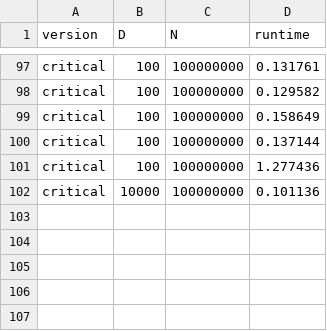
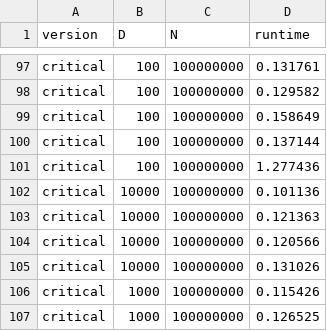
Before and after one commit to 0nyr/OT5_cuda_optimization, a CSV file: part_1/stats.csv, drawn as a sheet; only a part is shown, gaps mark what is left out; the diff names each change by its address in the sheet, - before the commit and + after, or states it on an @@ line.

```diff
--- a/part_1/stats.csv
+++ b/part_1/stats.csv
+row 103: critical | 10000 | 100000000 | 0.121363
+row 104: critical | 10000 | 100000000 | 0.120566
+row 105: critical | 10000 | 100000000 | 0.131026
+row 106: critical | 1000 | 100000000 | 0.115426
+row 107: critical | 1000 | 100000000 | 0.126525
```
Also changed, not shown: 1 other file.
